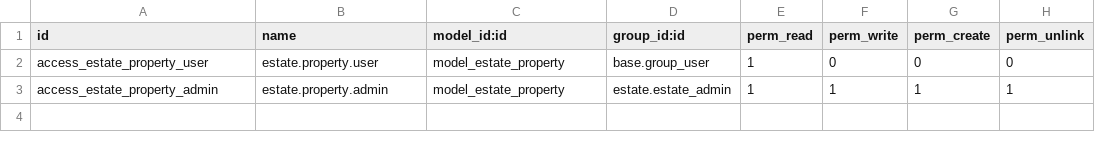
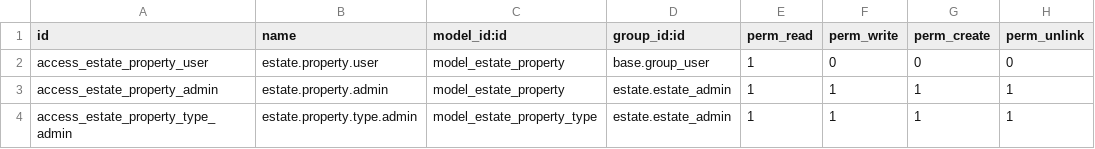
Before and after one commit to carlo191/odoo-technical-training, a CSV file: estate/security/ir.model.access.csv, drawn as a sheet.

Commit message:
Aggiunto modello estate.property.type con menu Configuration e campo property_type_id nelle viste

```diff
--- a/estate/security/ir.model.access.csv
+++ b/estate/security/ir.model.access.csv
@@ -3 +3,2 @@ access_estate_property_user,estate.property.user,model_estate_property,base.grou
 access_estate_property_admin,estate.property.admin,model_estate_property,estate.estate_admin,1,1,1,1
+access_estate_property_type_admin,estate.property.type.admin,model_estate_property_type,estate.estate_admin,1,1,1,1
```
Also changed, not shown: 5 other files.
